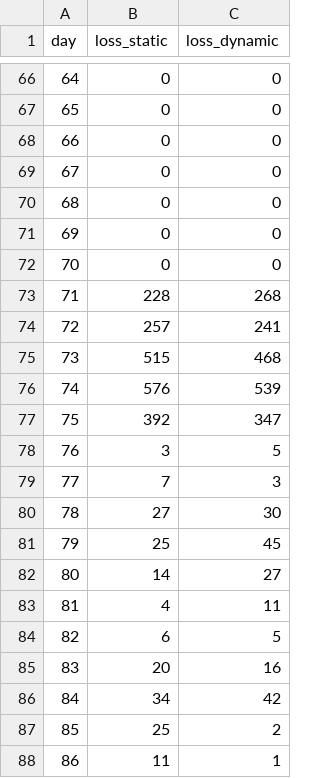
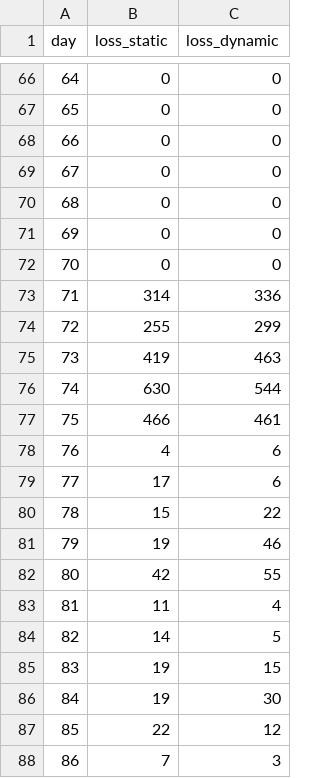
Before and after one commit to awesoritc/FrameDistance, a CSV file: FrameDistance/expire_loss.csv, drawn as a sheet; only a part is shown, gaps mark what is left out; the diff covers the shown part only.

```diff
--- a/FrameDistance/expire_loss.csv
+++ b/FrameDistance/expire_loss.csv
@@ -72,17 +72,17 @@ day,loss_static,loss_dynamic
 70,0,0
-71,228,268
-72,257,241
-73,515,468
-74,576,539
-75,392,347
-76,3,5
-77,7,3
-78,27,30
-79,25,45
-80,14,27
-81,4,11
-82,6,5
-83,20,16
-84,34,42
-85,25,2
-86,11,1
+71,314,336
+72,255,299
+73,419,463
+74,630,544
+75,466,461
+76,4,6
+77,17,6
+78,15,22
+79,19,46
+80,42,55
+81,11,4
+82,14,5
+83,19,15
+84,19,30
+85,22,12
+86,7,3
```
Also changed, not shown: 24 edited cells elsewhere in this file, FrameDistance/Route_dynamic.csv, FrameDistance/availability.csv, 9 other files.
